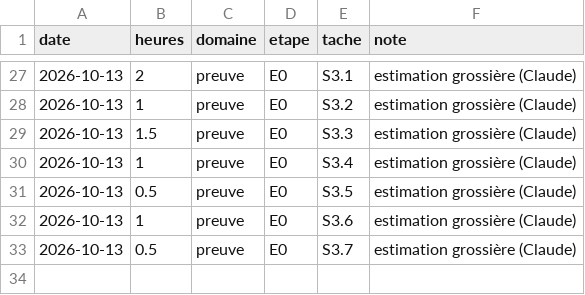
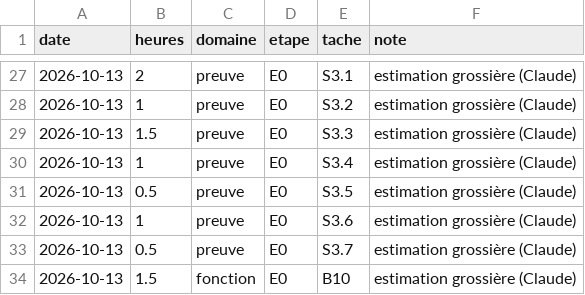
Before and after one commit to jvdbiest/Otlet, a CSV file: docs/projet/journal-temps.csv, drawn as a sheet; only a part is shown, gaps mark what is left out; the diff names each change by its address in the sheet, - before the commit and + after, or states it on an @@ line.

```diff
--- a/docs/projet/journal-temps.csv
+++ b/docs/projet/journal-temps.csv
+row 34: 2026-10-13 | 1.5 | fonction | E0 | B10 | estimation grossière (Claude)
```
Also changed, not shown: docs/projet/backlog-E0.csv, 1 other file.
